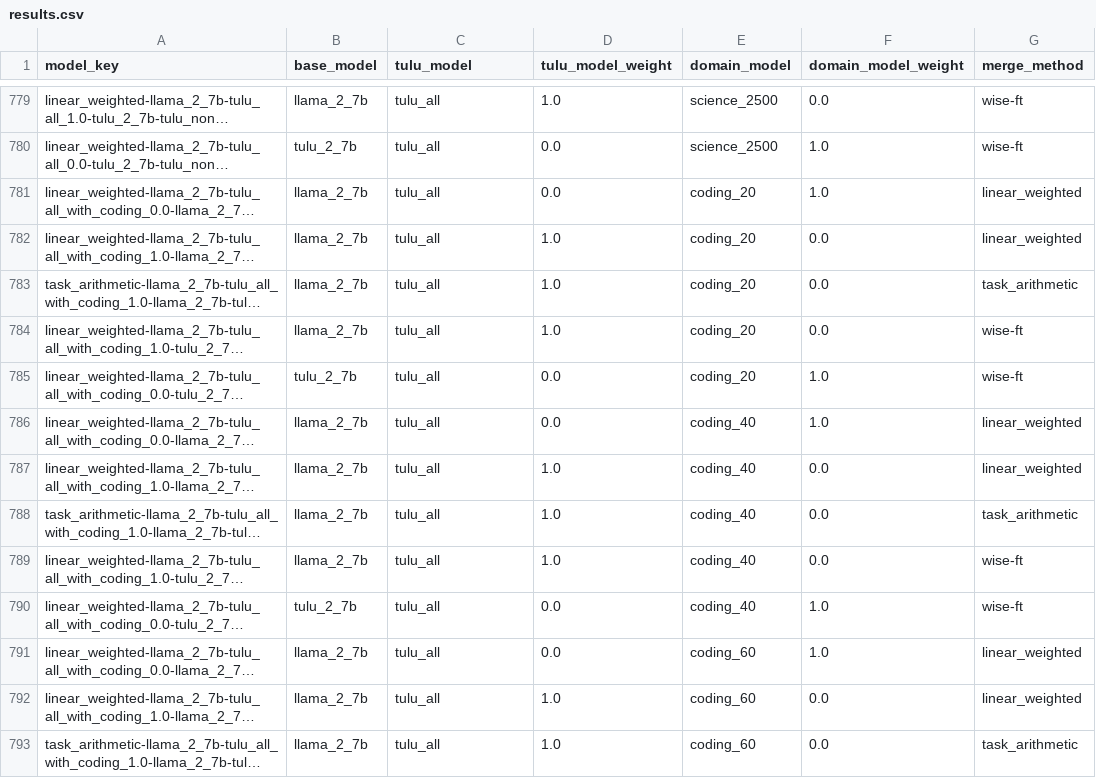
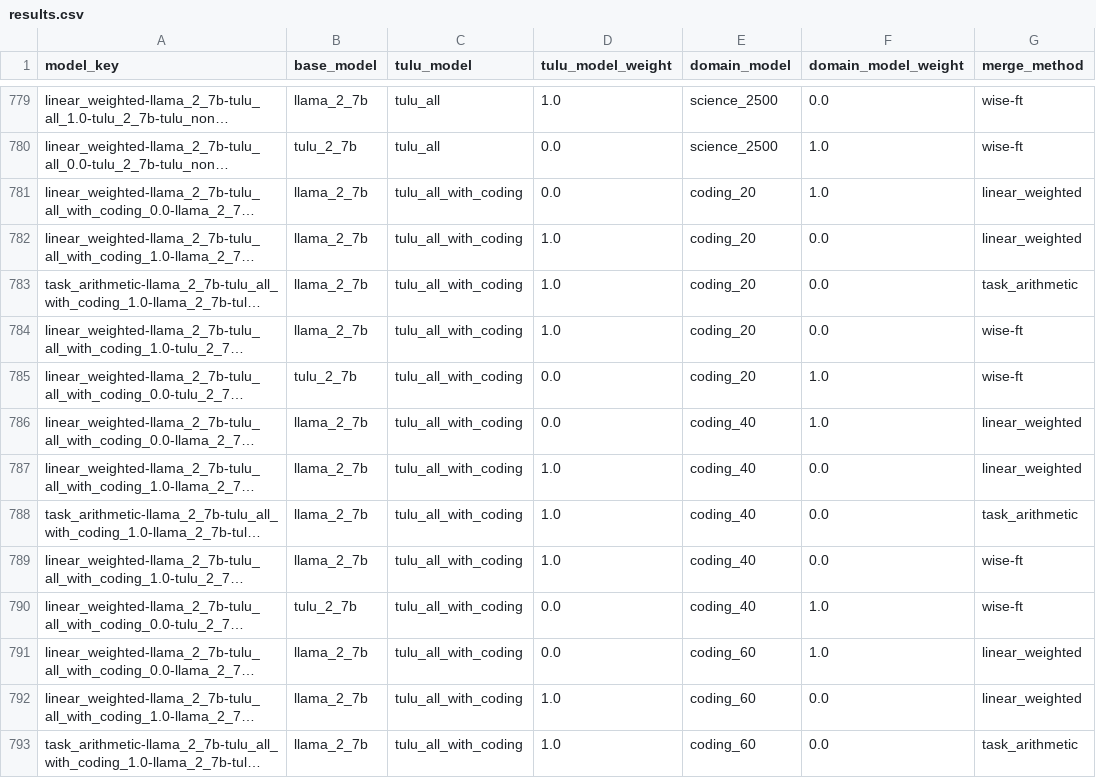
Before and after one commit to jacob-morrison/modular-adaptation, a CSV file: results/consistent_mix/results.csv, drawn as a sheet; only a part is shown, gaps mark what is left out; long unchanged cells end in …; the diff covers the shown part only; the diff names each change by its address in the sheet, - before the commit and + after, or states it on an @@ line.

Commit message:
updated results

```diff
--- a/results/consistent_mix/results.csv
+++ b/results/consistent_mix/results.csv
-C781:C793 (tulu_model): tulu_all
+C781:C793 (tulu_model): tulu_all_with_coding
```
Also changed, not shown: 12 edited cells elsewhere in this file.
